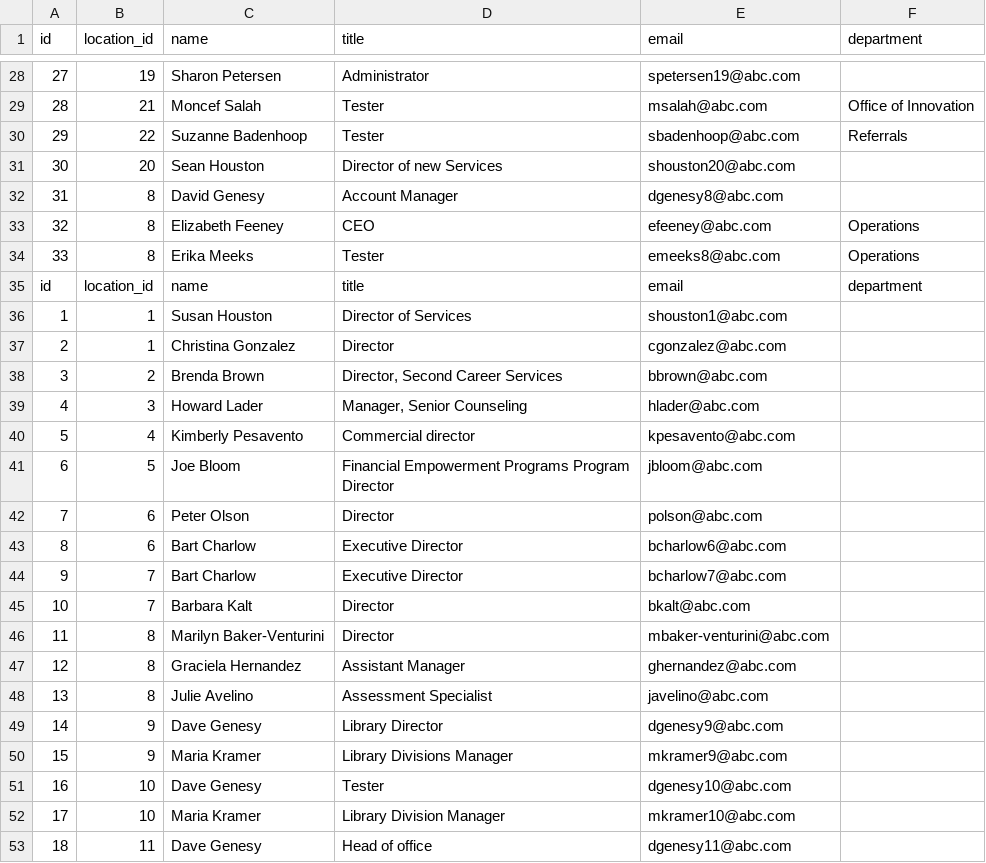
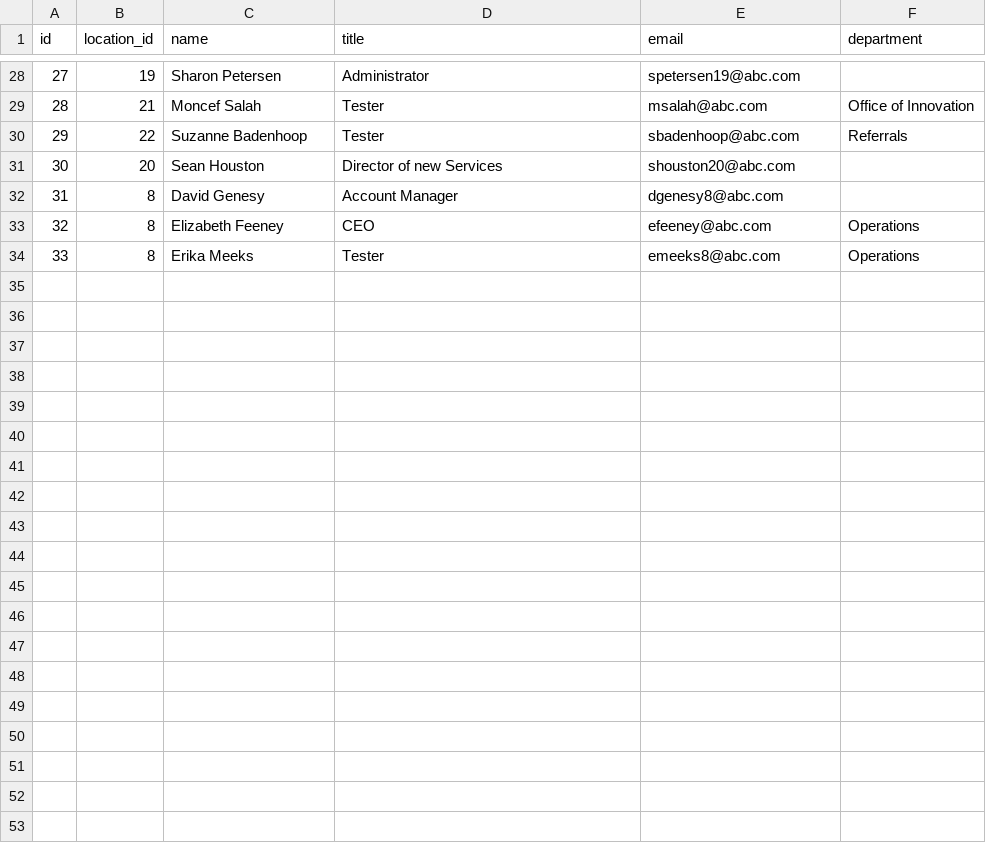
Before and after one commit to shyma27/bash-python-tasks, a CSV file: accounts_new.csv, drawn as a sheet; only a part is shown, gaps mark what is left out; the diff covers the shown part only; the diff names each change by its address in the sheet, - before the commit and + after, or states it on an @@ line.

```diff
--- a/accounts_new.csv
+++ b/accounts_new.csv
-row 35: id | location_id | name | title | email | department
-row 36: 1 | 1 | Susan Houston | Director of Services | shouston1@abc.com
-row 37: 2 | 1 | Christina Gonzalez | Director | cgonzalez@abc.com
-row 38: 3 | 2 | Brenda Brown | Director, Second Career Services | bbrown@abc.com
-row 39: 4 | 3 | Howard Lader | Manager, Senior Counseling | hlader@abc.com
-row 40: 5 | 4 | Kimberly Pesavento | Commercial director | kpesavento@abc.com
-row 41: 6 | 5 | Joe Bloom | Financial Empowerment Programs Program Director | jbloom@abc.com
-row 42: 7 | 6 | Peter Olson | Director | polson@abc.com
-row 43: 8 | 6 | Bart Charlow | Executive Director | bcharlow6@abc.com
-row 44: 9 | 7 | Bart Charlow | Executive Director | bcharlow7@abc.com
-row 45: 10 | 7 | Barbara Kalt | Director | bkalt@abc.com
-row 46: 11 | 8 | Marilyn Baker-Venturini | Director | mbaker-venturini@abc.com
-row 47: 12 | 8 | Graciela Hernandez | Assistant Manager | ghernandez@abc.com
-row 48: 13 | 8 | Julie Avelino | Assessment Specialist | javelino@abc.com
-row 49: 14 | 9 | Dave Genesy | Library Director | dgenesy9@abc.com
-row 50: 15 | 9 | Maria Kramer | Library Divisions Manager | mkramer9@abc.com
-row 51: 16 | 10 | Dave Genesy | Tester | dgenesy10@abc.com
-row 52: 17 | 10 | Maria Kramer | Library Division Manager | mkramer10@abc.com
-row 53: 18 | 11 | Dave Genesy | Head of office | dgenesy11@abc.com
```
Also changed, not shown: 15 removed rows elsewhere in this file, 1 other file.
